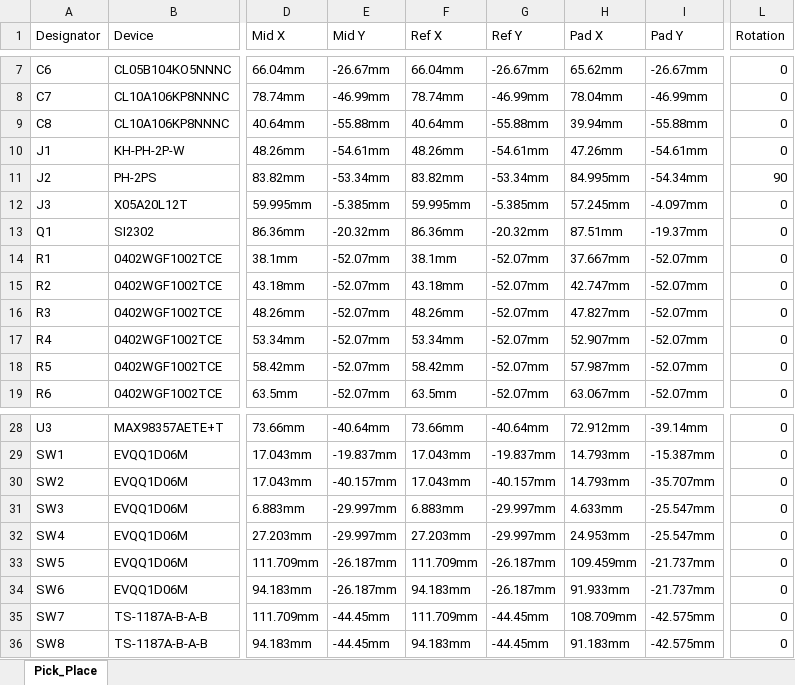
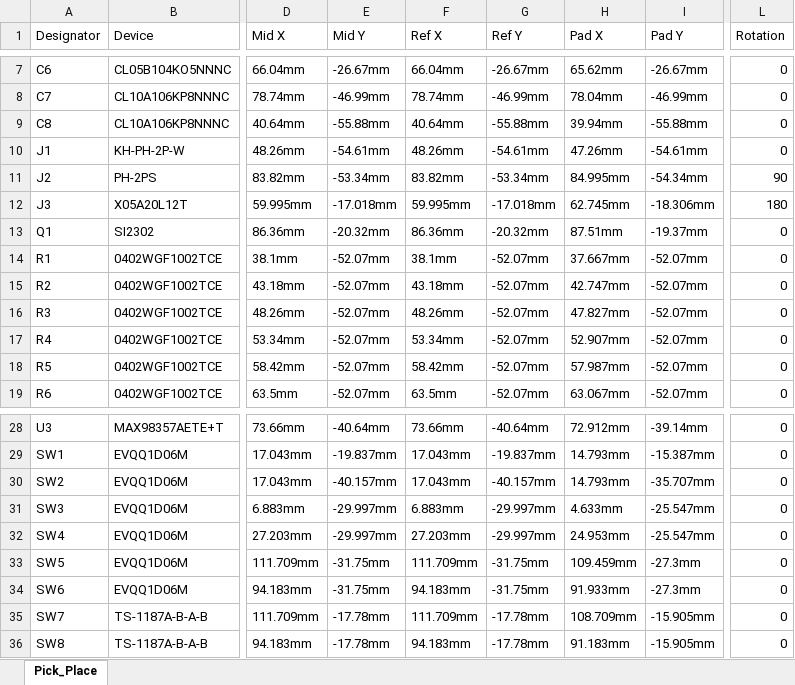
Before and after one commit to FaBoPlatform/GameFive, an Excel workbook: fab/GameFive_PickAndPlace.xlsx, sheet Pick_Place, drawn as a sheet; only a part is shown, gaps mark what is left out; values as stored, in another font and other column widths than the file's, no borders; the diff names each change by its address in the sheet, - before the commit and + after, or states it on an @@ line.

```diff
--- a/fab/GameFive_PickAndPlace.xlsx (sheet Pick_Place)
+++ b/fab/GameFive_PickAndPlace.xlsx (sheet Pick_Place)
-E12 (Mid Y): -5.385mm
+E12 (Mid Y): -17.018mm
-G12 (Ref Y): -5.385mm
+G12 (Ref Y): -17.018mm
-H12 (Pad X): 57.245mm
+H12 (Pad X): 62.745mm
-I12 (Pad Y): -4.097mm
+I12 (Pad Y): -18.306mm
-L12 (Rotation): 0
+L12 (Rotation): 180
-E33:E34 (Mid Y): -26.187mm
+E33:E34 (Mid Y): -31.75mm
-G33:G34 (Ref Y): -26.187mm
+G33:G34 (Ref Y): -31.75mm
-I33:I34 (Pad Y): -21.737mm
+I33:I34 (Pad Y): -27.3mm
-E35:E36 (Mid Y): -44.45mm
+E35:E36 (Mid Y): -17.78mm
-G35:G36 (Ref Y): -44.45mm
+G35:G36 (Ref Y): -17.78mm
-I35:I36 (Pad Y): -42.575mm
+I35:I36 (Pad Y): -15.905mm
```
Also changed, not shown: 3 other files.
